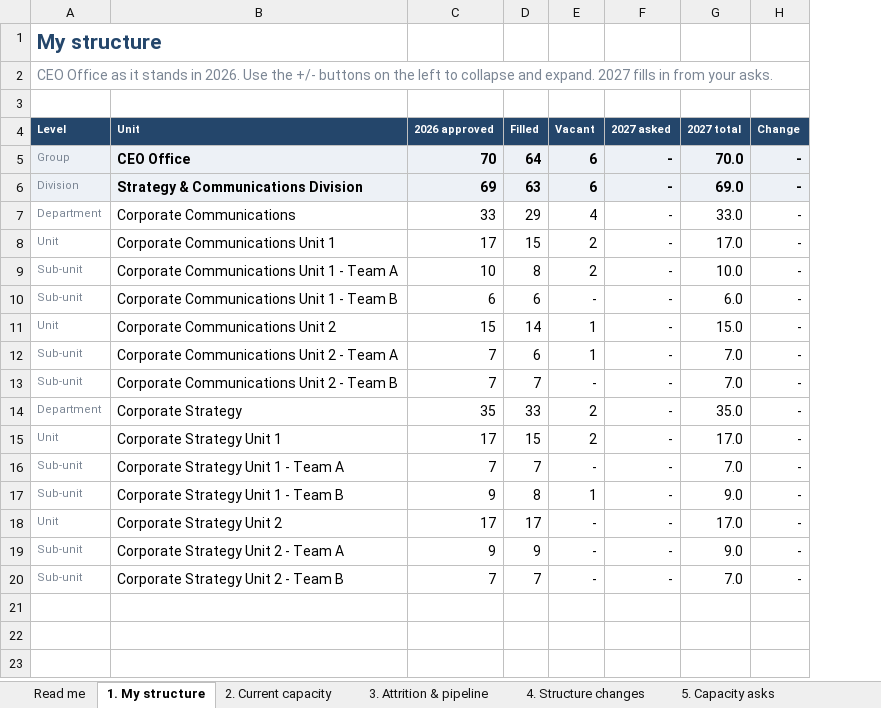
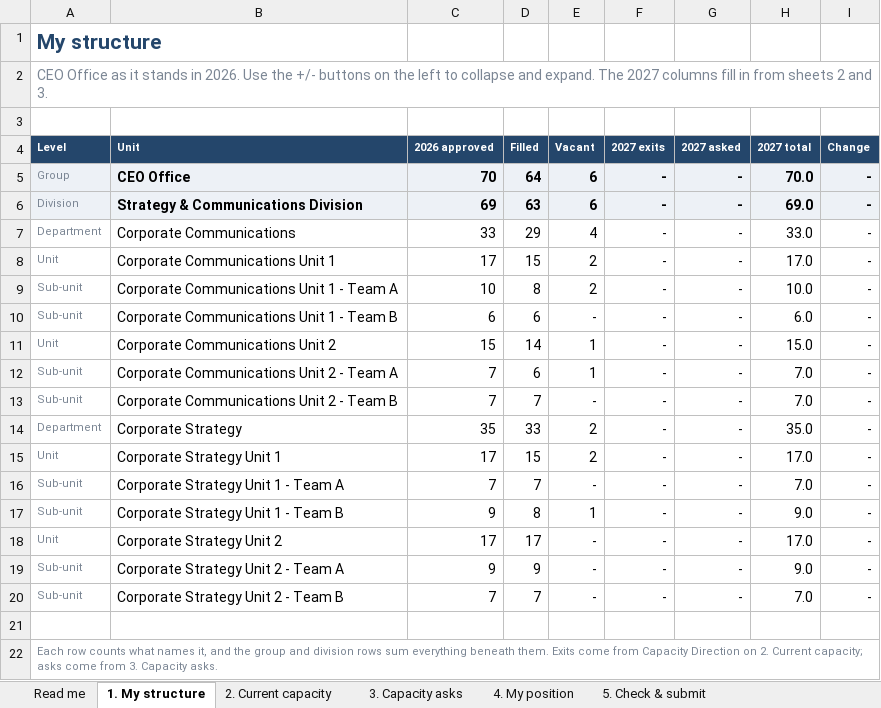
Before and after one commit to otbabd/Tracker, an Excel workbook: capacity/dist/templates/2027-Capacity-CEO-Office.xlsx, sheet 1. My structure, drawn as a sheet; values as stored, in another font and other column widths than the file's, no borders; conditional formats not drawn; the diff names each change by its address in the sheet, - before the commit and + after, or states it on an @@ line.

```diff
--- a/capacity/dist/templates/2027-Capacity-CEO-Office.xlsx (sheet 1. My structure)
+++ b/capacity/dist/templates/2027-Capacity-CEO-Office.xlsx (sheet 1. My structure)
-sheet tab: 3. Attrition & pipeline
+sheet tab: 3. Capacity asks
-sheet tab: 4. Structure changes
+sheet tab: 4. My position
-sheet tab: 5. Capacity asks
+sheet tab: 5. Check & submit
+column F (2027 exits), rows 5-20: all -
-A2 (Level): …and expand. 2027 fills in from your asks.
+A2 (Level): …and expand. The 2027 columns fill in from sheets 2 and 3.
+row 21: (empty)
+row 22: Each row counts what names it, and the group and division rows sum everything beneath them. Exits come from Capacity Direction on 2. Current capacity; asks come from 3. Capacity asks.
```
Also changed, not shown: sheet 2. Current capacity, sheet 5. Check & submit, sheet 3. Capacity asks, sheet 4. My position, sheet Read me, other sheet tabs, formulas that keep their value, hidden cells, charts or pictures, capacity/dist/templates/2027-Capacity-Compliance-Group.xlsx, capacity/dist/templates/2027-Capacity-Finance-Group.xlsx, 24 other files.
